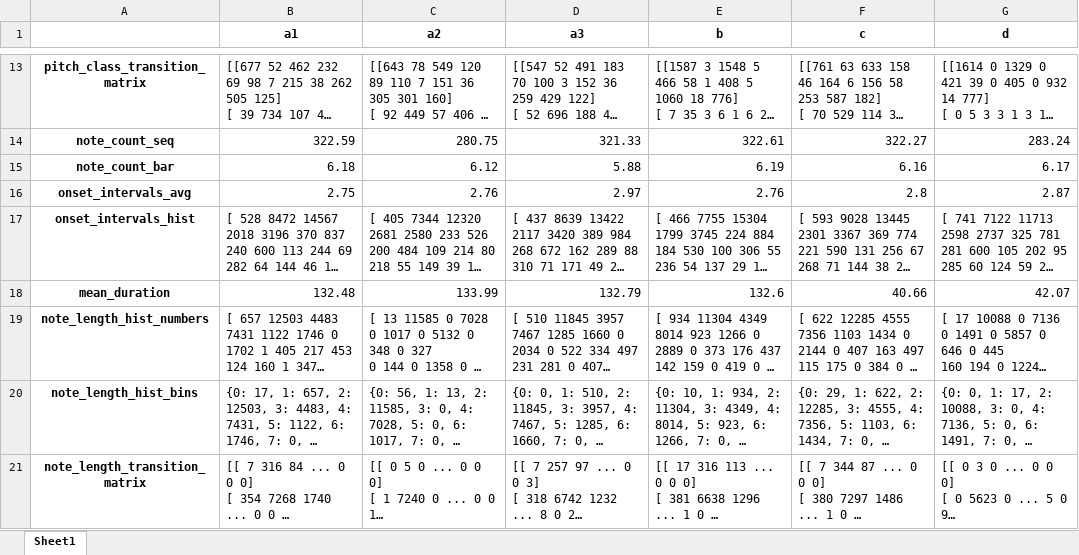
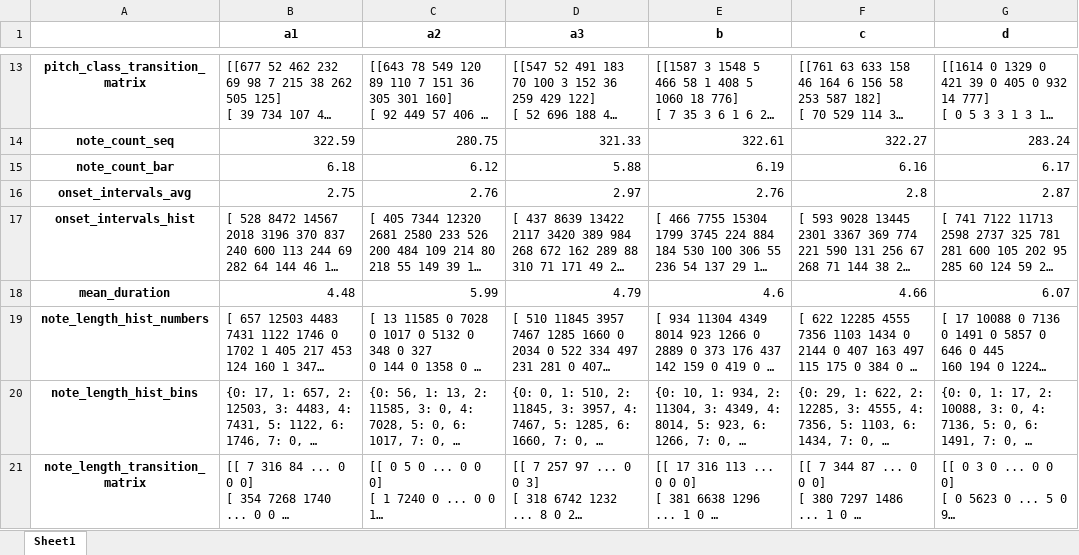
Before and after one commit to Julia2300/composing_music_ml, an Excel workbook: 0_data/8_predictions/comparison_model_evaluation.xlsx, sheet Sheet1, drawn as a sheet; only a part is shown, gaps mark what is left out; long unchanged cells end in …; values as stored, in another font and other column widths than the file's, no borders; the diff names each change by its address in the sheet, - before the commit and + after, or states it on an @@ line.

Commit message:
update evaluation

```diff
--- a/0_data/8_predictions/comparison_model_evaluation.xlsx (sheet Sheet1)
+++ b/0_data/8_predictions/comparison_model_evaluation.xlsx (sheet Sheet1)
-B18 (a1): 132.48
+B18 (a1): 4.48
-C18 (a2): 133.99
+C18 (a2): 5.99
-D18 (a3): 132.79
+D18 (a3): 4.79
-E18 (b): 132.6
+E18 (b): 4.6
-F18 (c): 40.66
+F18 (c): 4.66
-G18 (d): 42.07
+G18 (d): 6.07
```
Also changed, not shown: 0_data/8_predictions/model_evaluation.xlsx, 0_data/8_predictions/original_data_evaluation.xlsx, 2 other files.
